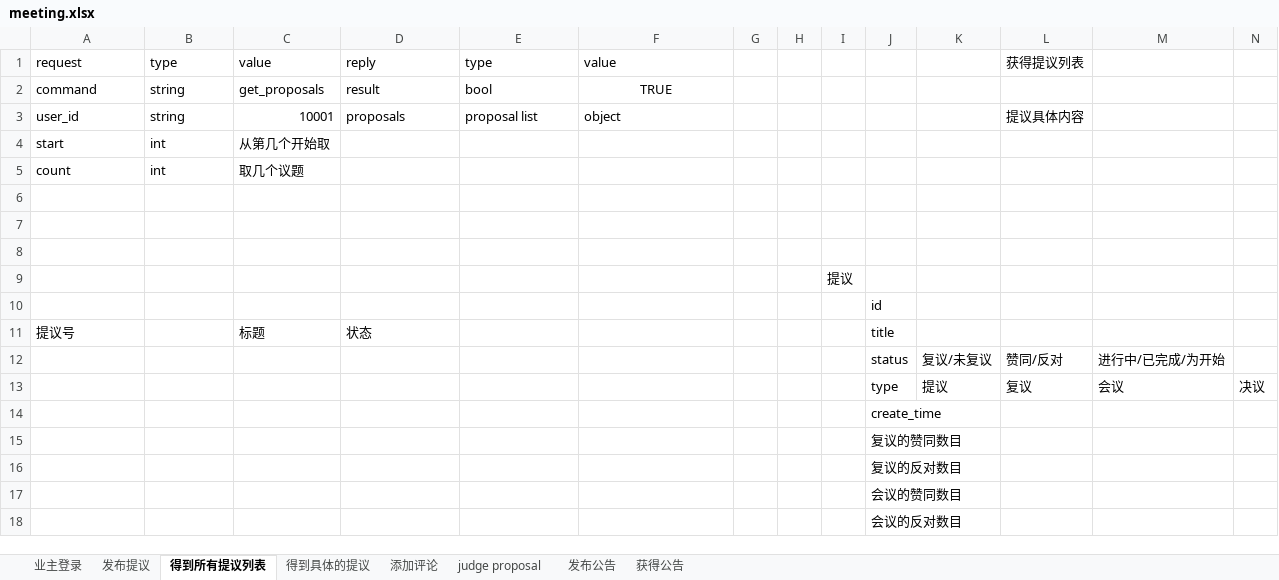
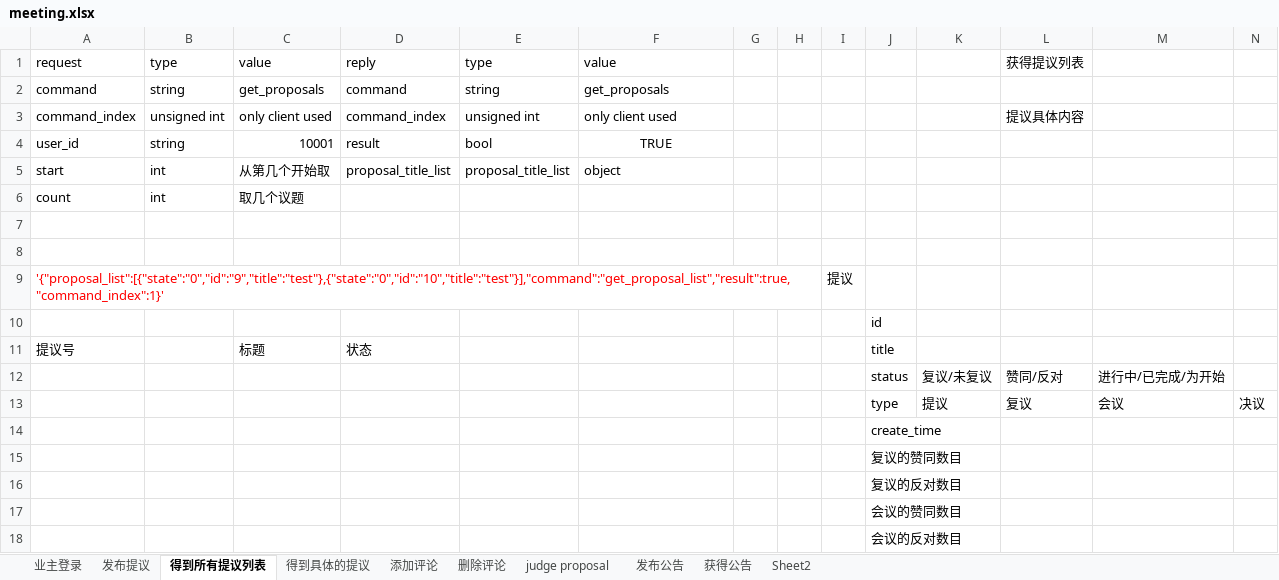
Before and after one commit to zhangkaich/Diesel_for_APP_Server, an Excel workbook: meeting.xlsx, sheet 得到所有提议列表, drawn as a sheet; only a part is shown; values as stored, in another font and other column widths than the file's, no borders; removed rows and columns are numbered as before the commit, all else as after; rows hold the shown columns only; the diff names each change by its address in the sheet, - before the commit and + after, or states it on an @@ line.

```diff
--- a/meeting.xlsx (sheet 得到所有提议列表)
+++ b/meeting.xlsx (sheet 得到所有提议列表)
+sheet tab: 删除评论
+sheet tab: Sheet2
-D2: result
+D2: command
-E2: bool
+E2: string
-F2: TRUE
+F2: get_proposals
-F2 alignment: center
+F2 alignment: left
+row 3: command_index | unsigned int | only client used | command_index | unsigned int | only client used |  |  |  |  |  | 提议具体内容
-D4: proposals
+D4: result
-E4: proposal list
+E4: bool
-F4: object
+F4: TRUE
-F4 alignment: left
+F4 alignment: center
-L4: 提议具体内容
+L4: (empty)
-D5: (empty)
+D5: proposal_title_list
-E5: (empty)
+E5: proposal_title_list
-F5: (empty)
+F5: object
-row 9: (empty)
+row 9: '{"proposal_list":[{"state":"0","id":"9","title":"test"},{"state":"0","id":"10","title":"test"}],"command":"get_proposal_list","result":true,"command_index":1}' |  |  |  |  |  |  |  | 提议
-row 9:  |  |  |  |  |  |  |  | 提议
```
Also changed, not shown: sheet 添加评论, sheet 得到具体的提议, sheet judge proposal, 15 other files.
